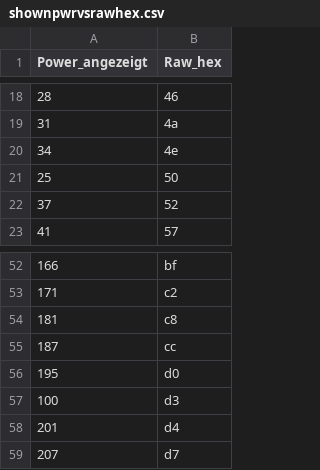
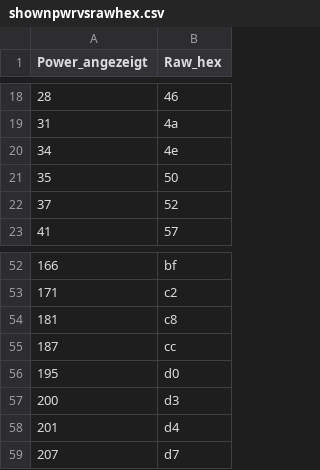
Before and after one commit to rwth-afu/C9000PADummy, a CSV file: analysis/shownpwrvsrawhex.csv, drawn as a sheet; only a part is shown, gaps mark what is left out.

Commit message:
Fix typos in table

```diff
--- a/analysis/shownpwrvsrawhex.csv
+++ b/analysis/shownpwrvsrawhex.csv
@@ -20,3 +20,3 @@ Power_angezeigt;Raw_hex
 34;4e
-25;50
+35;50
 37;52
@@ -56,3 +56,3 @@ Power_angezeigt;Raw_hex
 195;d0
-100;d3
+200;d3
 201;d4
```
